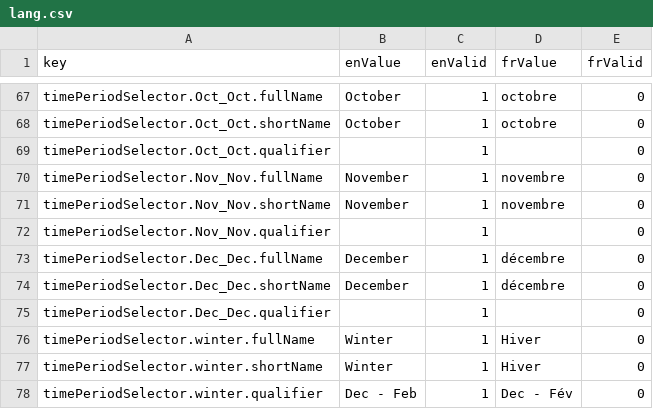
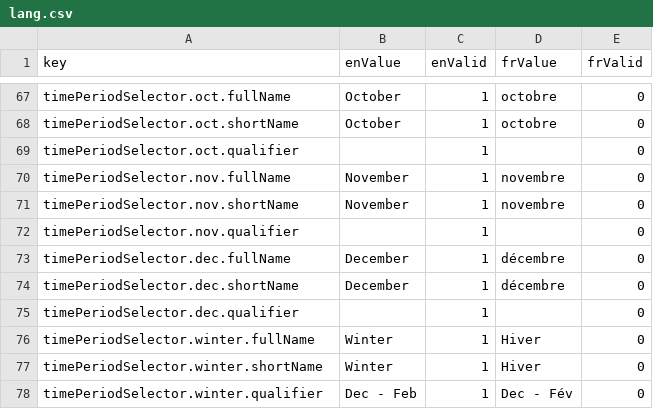
Before and after one commit to milespetrov/cccs, a CSV file: src/lang/lang.csv, drawn as a sheet; only a part is shown, gaps mark what is left out; the diff covers the shown part only; the diff names each change by its address in the sheet, - before the commit and + after, or states it on an @@ line.

Commit message:
update time keys in translations, corsEverywhere set to true

```diff
--- a/src/lang/lang.csv
+++ b/src/lang/lang.csv
-A67 (key): timePeriodSelector.Oct_Oct.fullName
+A67 (key): timePeriodSelector.oct.fullName
-A68 (key): timePeriodSelector.Oct_Oct.shortName
+A68 (key): timePeriodSelector.oct.shortName
-A69 (key): timePeriodSelector.Oct_Oct.qualifier
+A69 (key): timePeriodSelector.oct.qualifier
-A70 (key): timePeriodSelector.Nov_Nov.fullName
+A70 (key): timePeriodSelector.nov.fullName
-A71 (key): timePeriodSelector.Nov_Nov.shortName
+A71 (key): timePeriodSelector.nov.shortName
-A72 (key): timePeriodSelector.Nov_Nov.qualifier
+A72 (key): timePeriodSelector.nov.qualifier
-A73 (key): timePeriodSelector.Dec_Dec.fullName
+A73 (key): timePeriodSelector.dec.fullName
-A74 (key): timePeriodSelector.Dec_Dec.shortName
+A74 (key): timePeriodSelector.dec.shortName
-A75 (key): timePeriodSelector.Dec_Dec.qualifier
+A75 (key): timePeriodSelector.dec.qualifier
```
Also changed, not shown: 27 edited cells elsewhere in this file, 1 other file.
